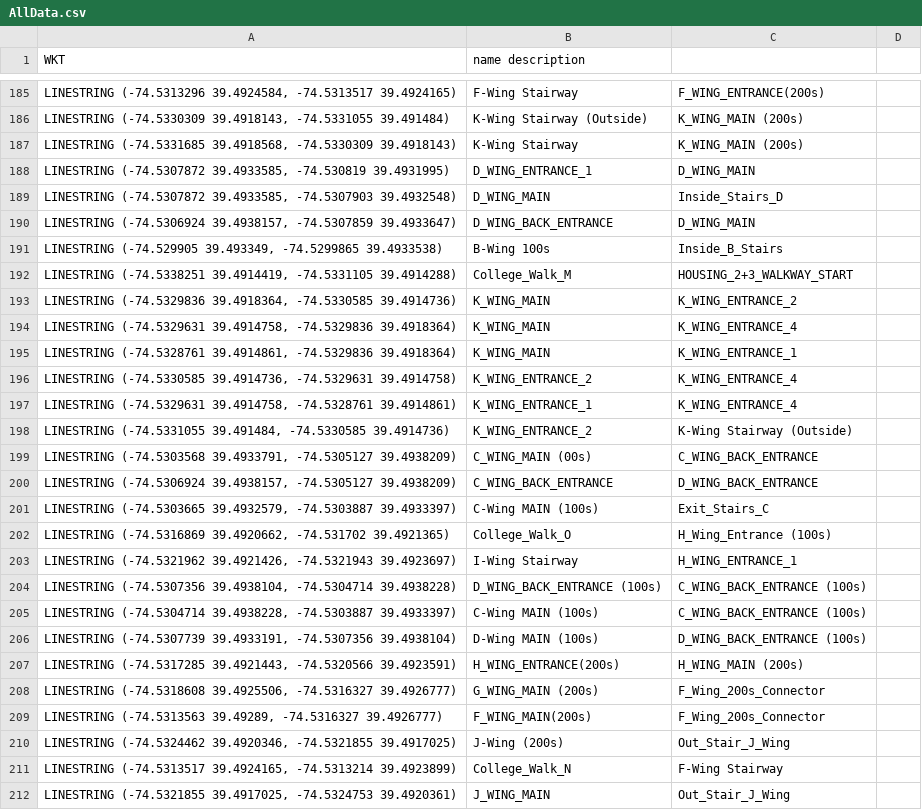
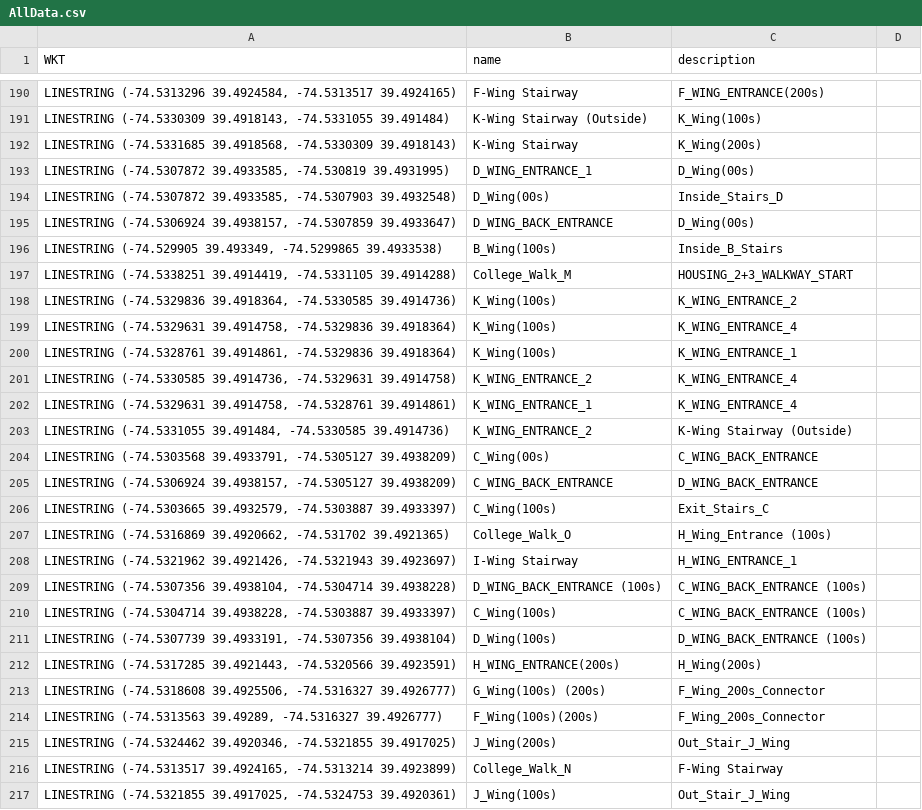
Before and after one commit to JackStewart808/Stockton-TSP-Project, a CSV file: src/main/resources/AllData.csv, drawn as a sheet; only a part is shown, gaps mark what is left out; the diff covers the shown part only.

```diff
--- a/src/main/resources/AllData.csv
+++ b/src/main/resources/AllData.csv
@@ -1 +1 @@
-WKT	                             name       description	
+WKT	                            name	   description	
@@ -186,11 +191,11 @@ LINESTRING (-74.5313296 39.4924584, -74.5313517 39.4924165)	F-Wing Stairway	 F_W
-LINESTRING (-74.5330309 39.4918143, -74.5331055 39.491484)	K-Wing Stairway (Outside)	 K_WING_MAIN (200s)	
-LINESTRING (-74.5331685 39.4918568, -74.5330309 39.4918143)	K-Wing Stairway	 K_WING_MAIN (200s)	
-LINESTRING (-74.5307872 39.4933585, -74.530819 39.4931995)	D_WING_ENTRANCE_1	 D_WING_MAIN	
-LINESTRING (-74.5307872 39.4933585, -74.5307903 39.4932548)	D_WING_MAIN	 Inside_Stairs_D	
-LINESTRING (-74.5306924 39.4938157, -74.5307859 39.4933647)	D_WING_BACK_ENTRANCE	 D_WING_MAIN	
-LINESTRING (-74.529905 39.493349, -74.5299865 39.4933538)	B-Wing 100s	 Inside_B_Stairs	
+LINESTRING (-74.5330309 39.4918143, -74.5331055 39.491484)	K-Wing Stairway (Outside)	 K_Wing(100s)	
+LINESTRING (-74.5331685 39.4918568, -74.5330309 39.4918143)	K-Wing Stairway	 K_Wing(200s)	
+LINESTRING (-74.5307872 39.4933585, -74.530819 39.4931995)	D_WING_ENTRANCE_1	 D_Wing(00s)	
+LINESTRING (-74.5307872 39.4933585, -74.5307903 39.4932548)	D_Wing(00s)	 Inside_Stairs_D	
+LINESTRING (-74.5306924 39.4938157, -74.5307859 39.4933647)	D_WING_BACK_ENTRANCE	 D_Wing(00s)	
+LINESTRING (-74.529905 39.493349, -74.5299865 39.4933538)	B_Wing(100s)	 Inside_B_Stairs	
 LINESTRING (-74.5338251 39.4914419, -74.5331105 39.4914288)	College_Walk_M	 HOUSING_2+3_WALKWAY_START	
-LINESTRING (-74.5329836 39.4918364, -74.5330585 39.4914736)	K_WING_MAIN	 K_WING_ENTRANCE_2	
-LINESTRING (-74.5329631 39.4914758, -74.5329836 39.4918364)	K_WING_MAIN	 K_WING_ENTRANCE_4	
-LINESTRING (-74.5328761 39.4914861, -74.5329836 39.4918364)	K_WING_MAIN	 K_WING_ENTRANCE_1	
+LINESTRING (-74.5329836 39.4918364, -74.5330585 39.4914736)	K_Wing(100s)	 K_WING_ENTRANCE_2	
+LINESTRING (-74.5329631 39.4914758, -74.5329836 39.4918364)	K_Wing(100s)	 K_WING_ENTRANCE_4	
+LINESTRING (-74.5328761 39.4914861, -74.5329836 39.4918364)	K_Wing(100s)	 K_WING_ENTRANCE_1	
 LINESTRING (-74.5330585 39.4914736, -74.5329631 39.4914758)	K_WING_ENTRANCE_2	 K_WING_ENTRANCE_4	
@@ -198,5 +203,5 @@ LINESTRING (-74.5329631 39.4914758, -74.5328761 39.4914861)	K_WING_ENTRANCE_1	 K
 LINESTRING (-74.5331055 39.491484, -74.5330585 39.4914736)	K_WING_ENTRANCE_2	 K-Wing Stairway (Outside)	
-LINESTRING (-74.5303568 39.4933791, -74.5305127 39.4938209)	C_WING_MAIN (00s)	 C_WING_BACK_ENTRANCE	
+LINESTRING (-74.5303568 39.4933791, -74.5305127 39.4938209)	C_Wing(00s)	 C_WING_BACK_ENTRANCE	
 LINESTRING (-74.5306924 39.4938157, -74.5305127 39.4938209)	C_WING_BACK_ENTRANCE	 D_WING_BACK_ENTRANCE	
-LINESTRING (-74.5303665 39.4932579, -74.5303887 39.4933397)	C-Wing MAIN (100s)	 Exit_Stairs_C	
+LINESTRING (-74.5303665 39.4932579, -74.5303887 39.4933397)	C_Wing(100s)	 Exit_Stairs_C	
 LINESTRING (-74.5316869 39.4920662, -74.531702 39.4921365)	College_Walk_O	 H_Wing_Entrance (100s)	
@@ -204,9 +209,9 @@ LINESTRING (-74.5321962 39.4921426, -74.5321943 39.4923697)	I-Wing Stairway	 H_W
 LINESTRING (-74.5307356 39.4938104, -74.5304714 39.4938228)	D_WING_BACK_ENTRANCE (100s)	 C_WING_BACK_ENTRANCE (100s)	
-LINESTRING (-74.5304714 39.4938228, -74.5303887 39.4933397)	C-Wing MAIN (100s)	 C_WING_BACK_ENTRANCE (100s)	
-LINESTRING (-74.5307739 39.4933191, -74.5307356 39.4938104)	D-Wing MAIN (100s)	 D_WING_BACK_ENTRANCE (100s)	
-LINESTRING (-74.5317285 39.4921443, -74.5320566 39.4923591)	H_WING_ENTRANCE(200s)	 H_WING_MAIN (200s)	
-LINESTRING (-74.5318608 39.4925506, -74.5316327 39.4926777)	G_WING_MAIN (200s)	 F_Wing_200s_Connector	
-LINESTRING (-74.5313563 39.49289, -74.5316327 39.4926777)	F_WING_MAIN(200s)	 F_Wing_200s_Connector	
-LINESTRING (-74.5324462 39.4920346, -74.5321855 39.4917025)	J-Wing (200s)	 Out_Stair_J_Wing	
+LINESTRING (-74.5304714 39.4938228, -74.5303887 39.4933397)	C_Wing(100s)	 C_WING_BACK_ENTRANCE (100s)	
+LINESTRING (-74.5307739 39.4933191, -74.5307356 39.4938104)	D_Wing(100s)	 D_WING_BACK_ENTRANCE (100s)	
+LINESTRING (-74.5317285 39.4921443, -74.5320566 39.4923591)	H_WING_ENTRANCE(200s)	 H_Wing(200s)	
+LINESTRING (-74.5318608 39.4925506, -74.5316327 39.4926777)	G_Wing(100s) (200s)	 F_Wing_200s_Connector	
+LINESTRING (-74.5313563 39.49289, -74.5316327 39.4926777)	F_Wing(100s)(200s)	 F_Wing_200s_Connector	
+LINESTRING (-74.5324462 39.4920346, -74.5321855 39.4917025)	J_Wing(200s)	 Out_Stair_J_Wing	
 LINESTRING (-74.5313517 39.4924165, -74.5313214 39.4923899)	College_Walk_N	 F-Wing Stairway	
-LINESTRING (-74.5321855 39.4917025, -74.5324753 39.4920361)	J_WING_MAIN	 Out_Stair_J_Wing	
+LINESTRING (-74.5321855 39.4917025, -74.5324753 39.4920361)	J_Wing(100s)	 Out_Stair_J_Wing	
```
Also changed, not shown: 5 added rows and 95 edited cells elsewhere in this file.
